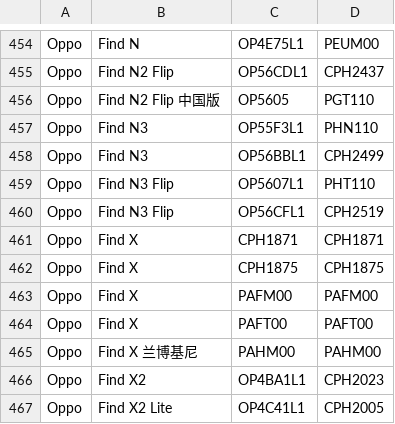
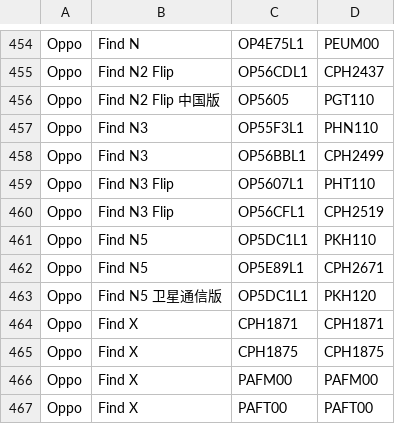
Before and after one commit to Soar1989/get_android_data, a CSV file: data/oplus_gms_devices.csv, drawn as a sheet; only a part is shown, gaps mark what is left out; the shorter side is filled out with more unchanged rows.

```diff
--- a/data/oplus_gms_devices.csv
+++ b/data/oplus_gms_devices.csv
@@ -460,2 +460,5 @@ Oppo,Find N3 Flip,OP5607L1,PHT110
 Oppo,Find N3 Flip,OP56CFL1,CPH2519
+Oppo,Find N5,OP5DC1L1,PKH110
+Oppo,Find N5,OP5E89L1,CPH2671
+Oppo,Find N5 卫星通信版,OP5DC1L1,PKH120
 Oppo,Find X,CPH1871,CPH1871
```
